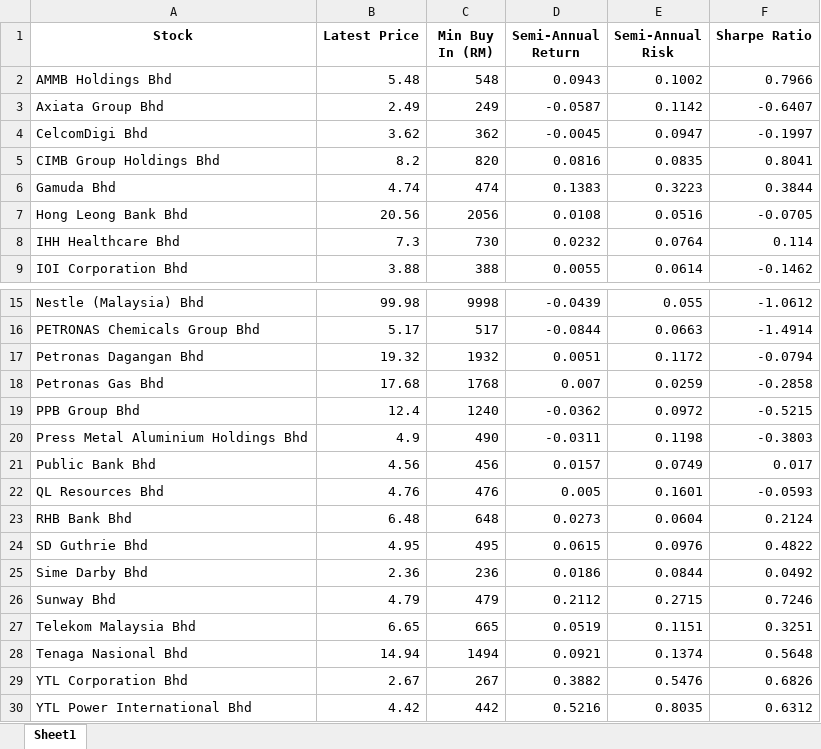
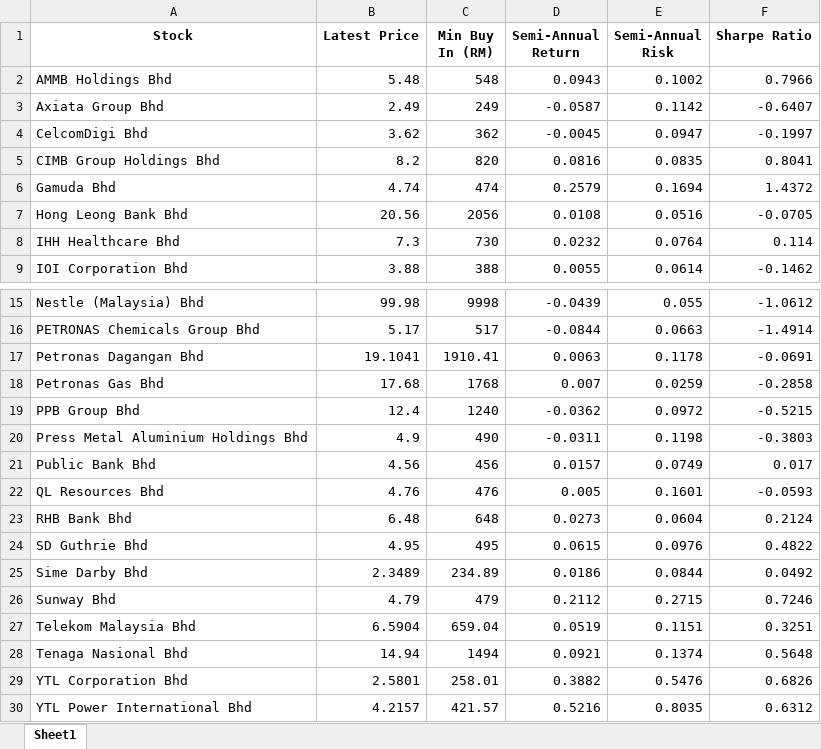
Before and after one commit to oscarseah/portfolioApp, an Excel workbook: data/processed/stock analysis 2021-2024 KLCI 30 index.xlsx, sheet Sheet1, drawn as a sheet; only a part is shown, gaps mark what is left out; values as stored, in another font and other column widths than the file's, no borders; the diff names each change by its address in the sheet, - before the commit and + after, or states it on an @@ line.

```diff
--- a/data/processed/stock analysis 2021-2024 KLCI 30 index.xlsx (sheet Sheet1)
+++ b/data/processed/stock analysis 2021-2024 KLCI 30 index.xlsx (sheet Sheet1)
-D6 (Semi-Annual Return): 0.1383
+D6 (Semi-Annual Return): 0.2579
-E6 (Semi-Annual Risk): 0.3223
+E6 (Semi-Annual Risk): 0.1694
-F6 (Sharpe Ratio): 0.3844
+F6 (Sharpe Ratio): 1.4372
-B17 (Latest Price): 19.32
+B17 (Latest Price): 19.1041
-C17 (Min Buy In (RM)): 1932
+C17 (Min Buy In (RM)): 1910.41
-D17 (Semi-Annual Return): 0.0051
+D17 (Semi-Annual Return): 0.0063
-E17 (Semi-Annual Risk): 0.1172
+E17 (Semi-Annual Risk): 0.1178
-F17 (Sharpe Ratio): -0.0794
+F17 (Sharpe Ratio): -0.0691
-B25 (Latest Price): 2.36
+B25 (Latest Price): 2.3489
-C25 (Min Buy In (RM)): 236
+C25 (Min Buy In (RM)): 234.89
-B27 (Latest Price): 6.65
+B27 (Latest Price): 6.5904
-C27 (Min Buy In (RM)): 665
+C27 (Min Buy In (RM)): 659.04
-B29 (Latest Price): 2.67
+B29 (Latest Price): 2.5801
-C29 (Min Buy In (RM)): 267
+C29 (Min Buy In (RM)): 258.01
-B30 (Latest Price): 4.42
+B30 (Latest Price): 4.2157
-C30 (Min Buy In (RM)): 442
+C30 (Min Buy In (RM)): 421.57
```
Also changed, not shown: data/processed/stock analysis 2021-2024 FTSE 100 index.xlsx, data/processed/stock analysis 2025 FTSE 100 index.xlsx, 8 other files.
